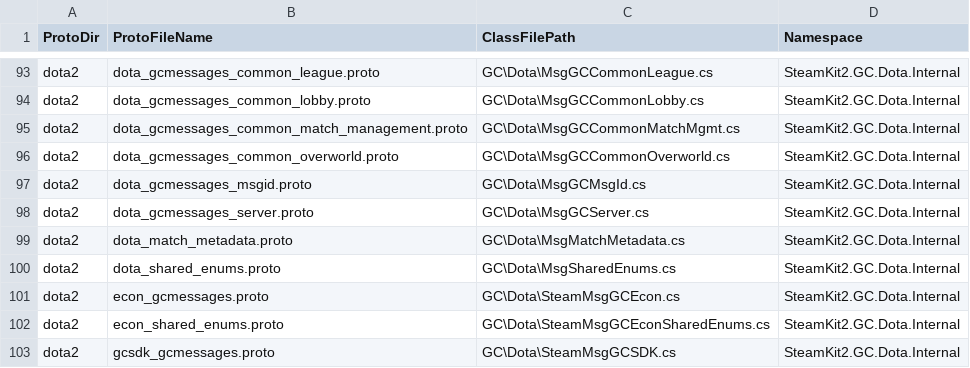
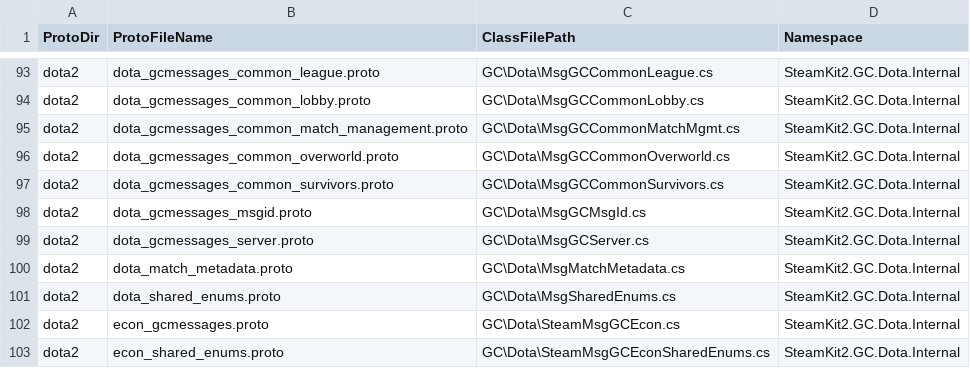
Before and after one commit to SteamRE/SteamKit, a CSV file: Resources/ProtobufGen/protos.csv, drawn as a sheet; only a part is shown, gaps mark what is left out; the shorter side is filled out with more unchanged rows.

Commit message:
Add missing proto

```diff
--- a/Resources/ProtobufGen/protos.csv
+++ b/Resources/ProtobufGen/protos.csv
@@ -96,2 +96,3 @@ dota2,dota_gcmessages_common_match_management.proto,GC\Dota\MsgGCCommonMatchMgmt
 dota2,dota_gcmessages_common_overworld.proto,GC\Dota\MsgGCCommonOverworld.cs,SteamKit2.GC.Dota.Internal
+dota2,dota_gcmessages_common_survivors.proto,GC\Dota\MsgGCCommonSurvivors.cs,SteamKit2.GC.Dota.Internal
 dota2,dota_gcmessages_msgid.proto,GC\Dota\MsgGCMsgId.cs,SteamKit2.GC.Dota.Internal
```
